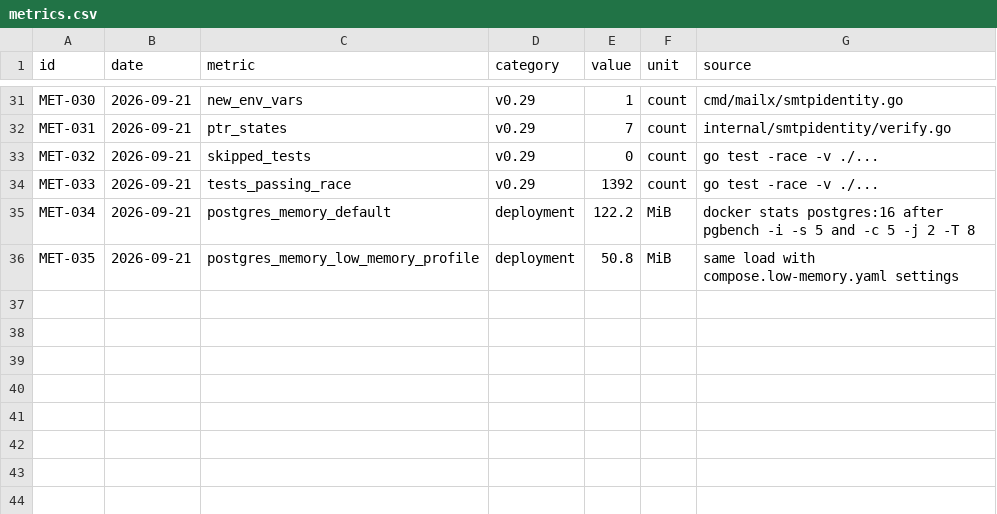
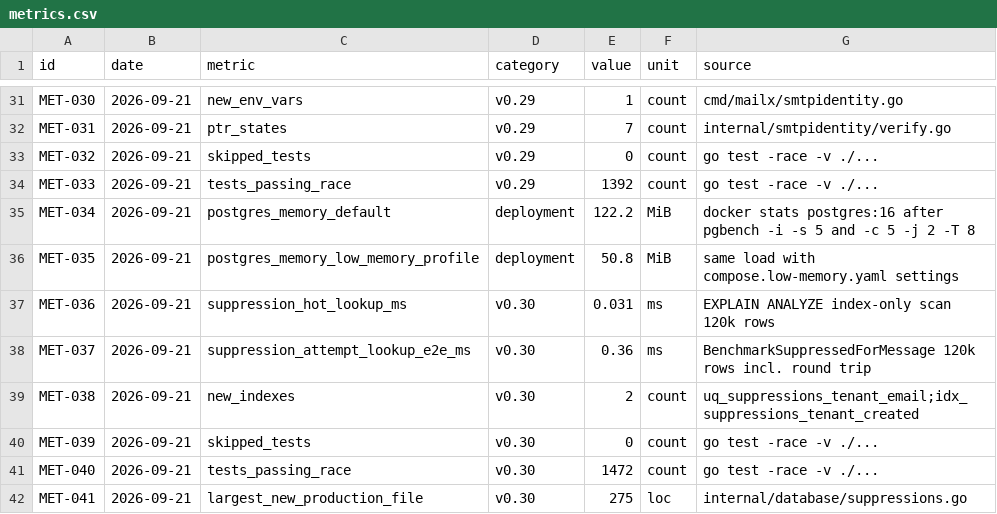
Before and after one commit to Ferousco-dev/Mailx, a CSV file: .ilana/metrics.csv, drawn as a sheet; only a part is shown, gaps mark what is left out.

Commit message:
feat: add recipient suppression management
Add tenant-scoped recipient suppression as durable policy, separate from
delivery history. Manual suppressions are managed through /v1/suppressions
(new suppressions:read and suppressions:write scopes); a recipient hard bounce
(permanent RCPT TO rejection with 5.1.1 or 5.1.6) suppresses that recipient in
the same transaction as the delivery outcome.

The worker checks suppression once per attempt, before any SMTP work, and
removes suppressed recipients from the envelope: a fully suppressed message
ends in a new terminal state with zero SMTP connections. If suppression state
cannot be read, delivery is deferred rather than attempted. Accepted delivery
history is never rewritten and unsuppression never resurrects old messages.

One canonical address key is shared by the API, worker and store. Migration
000013 adds the table, two query-driven indexes and the suppressed status and
event. Ilana updated for v0.30.

```diff
--- a/.ilana/metrics.csv
+++ b/.ilana/metrics.csv
@@ -36 +36,7 @@ MET-034,2026-09-21,postgres_memory_default,deployment,122.2,MiB,docker stats pos
 MET-035,2026-09-21,postgres_memory_low_memory_profile,deployment,50.8,MiB,same load with compose.low-memory.yaml settings
+MET-036,2026-09-21,suppression_hot_lookup_ms,v0.30,0.031,ms,EXPLAIN ANALYZE index-only scan 120k rows
+MET-037,2026-09-21,suppression_attempt_lookup_e2e_ms,v0.30,0.36,ms,BenchmarkSuppressedForMessage 120k rows incl. round trip
+MET-038,2026-09-21,new_indexes,v0.30,2,count,uq_suppressions_tenant_email;idx_suppressions_tenant_created
+MET-039,2026-09-21,skipped_tests,v0.30,0,count,go test -race -v ./...
+MET-040,2026-09-21,tests_passing_race,v0.30,1472,count,go test -race -v ./...
+MET-041,2026-09-21,largest_new_production_file,v0.30,275,loc,internal/database/suppressions.go
```
Also changed, not shown: 39 other files.
